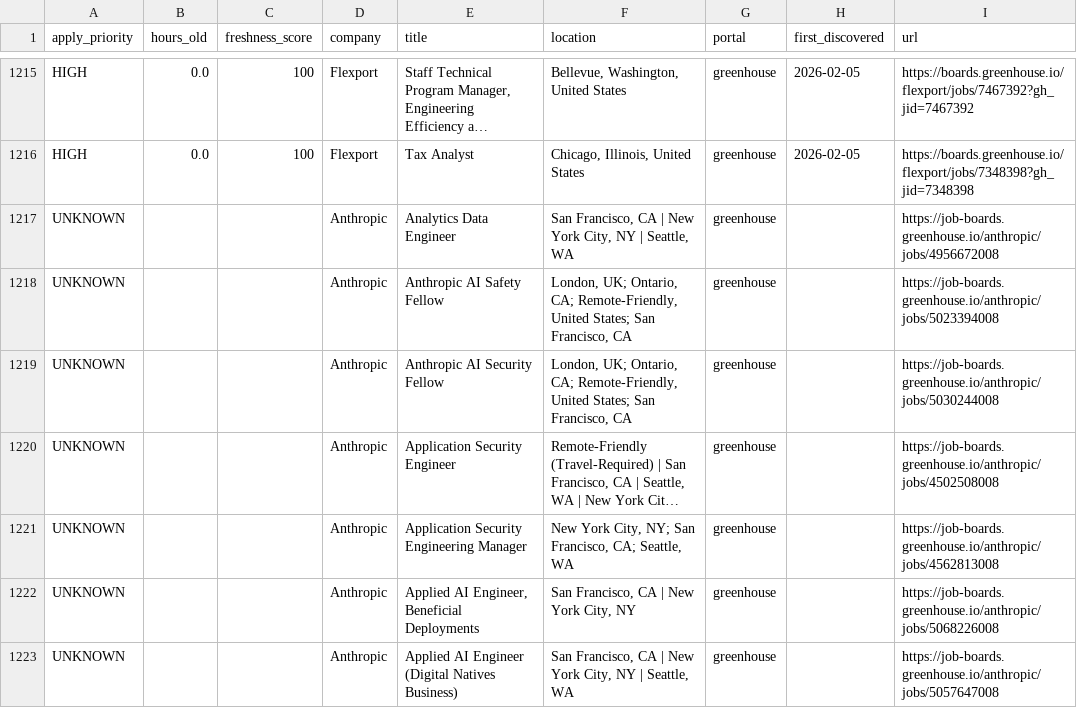
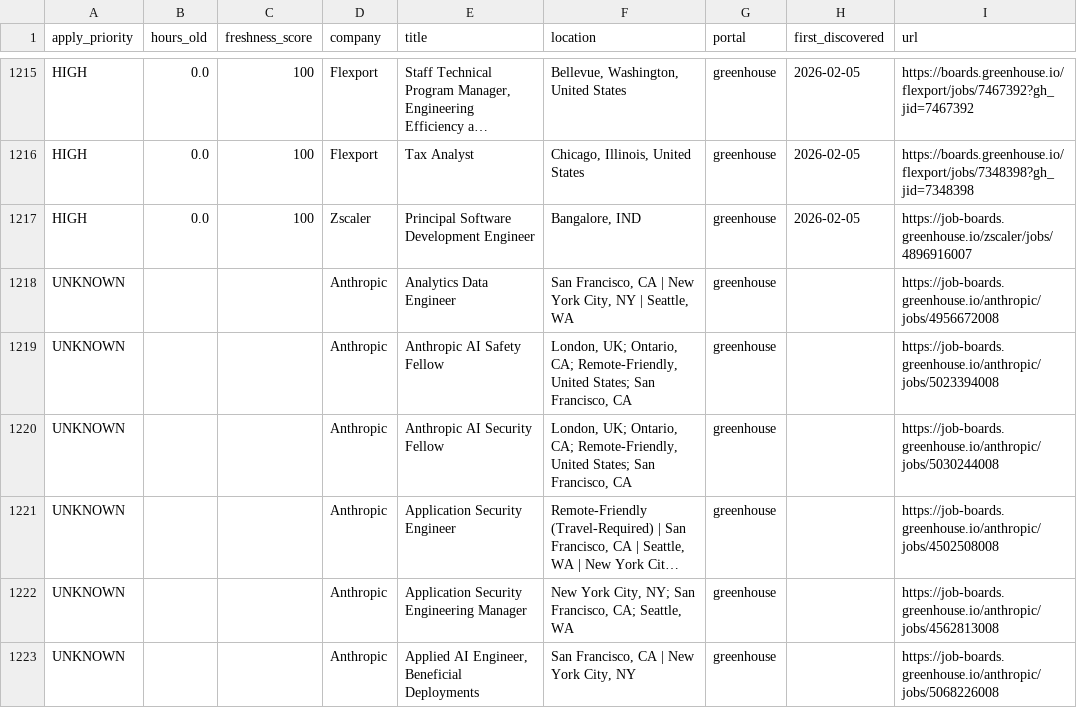
Before and after one commit to Nuthanreddy05/tech-jobs-scraper, a CSV file: jobs/jobs_summary.csv, drawn as a sheet; only a part is shown, gaps mark what is left out; the shorter side is filled out with more unchanged rows; long unchanged cells end in …; the diff names each change by its address in the sheet, - before the commit and + after, or states it on an @@ line.

```diff
--- a/jobs/jobs_summary.csv
+++ b/jobs/jobs_summary.csv
+row 1217: HIGH | 0.0 | 100 | Zscaler | Principal Software Development Engineer | Bangalore, IND | greenhouse | 2026-02-05 | https://job-boards.greenhouse.io/zscaler/jobs/4896916007
```
Also changed, not shown: 4 other files.
